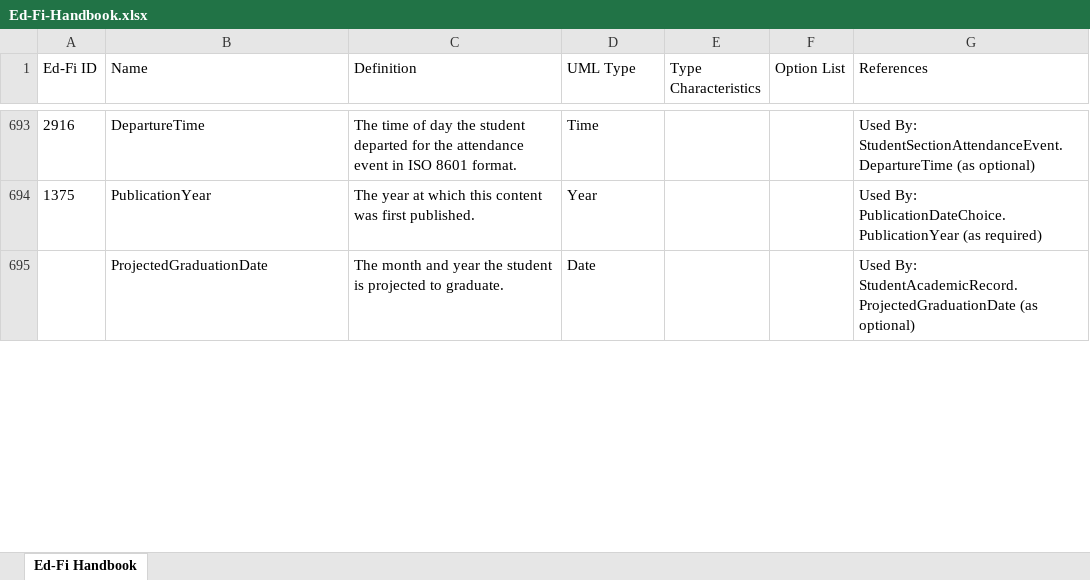
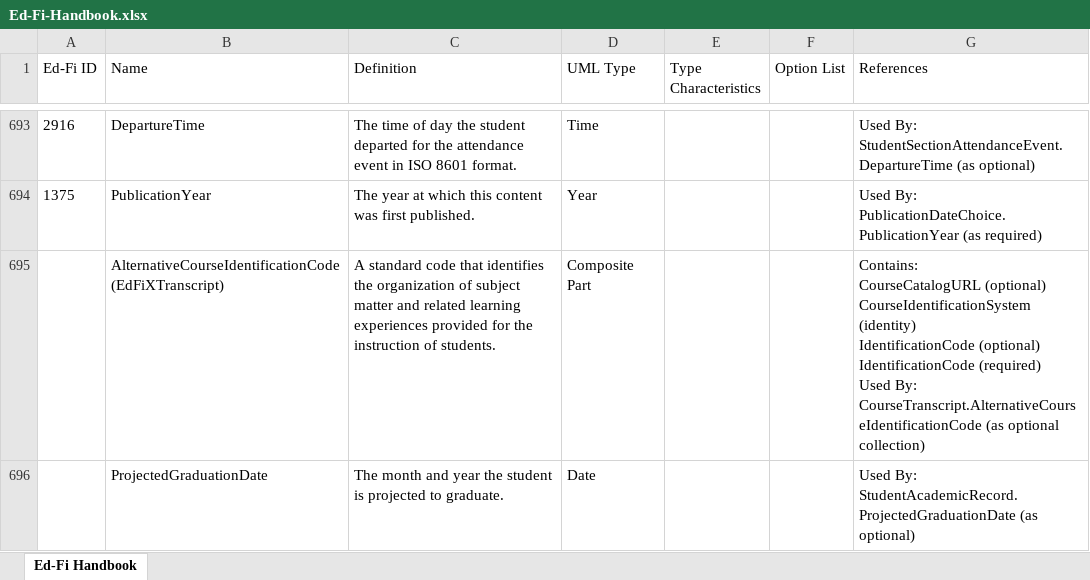
Before and after one commit to audreyshay/MetaEd-Contrib, an Excel workbook: EdFiXTranscript/MetaEdOutput/Documentation/Ed-Fi-Handbook/Ed-Fi-Handbook.xlsx, sheet Ed-Fi Handbook, drawn as a sheet; only a part is shown, gaps mark what is left out; values as stored, in another font and other column widths than the file's, no borders; ↵ is a line break in a cell; the diff covers the shown part only; the diff names each change by its address in the sheet, - before the commit and + after, or states it on an @@ line.

```diff
--- a/EdFiXTranscript/MetaEdOutput/Documentation/Ed-Fi-Handbook/Ed-Fi-Handbook.xlsx (sheet Ed-Fi Handbook)
+++ b/EdFiXTranscript/MetaEdOutput/Documentation/Ed-Fi-Handbook/Ed-Fi-Handbook.xlsx (sheet Ed-Fi Handbook)
+row 695:  | AlternativeCourseIdentificationCode (EdFiXTranscript) | A standard code that identifies the organization of subject matter and related learning experiences provided for the instruction of students. | Composite Part |  |  | Contains: ↵ CourseCatalogURL (optional) ↵ CourseIdentificationSystem (identity) ↵ IdentificationCode (optional) ↵ IdentificationCode (required) ↵ Used By: ↵ CourseTranscript.AlternativeCourseIdentificationCode (as optional collection)
```
Also changed, not shown: 5 edited cells elsewhere in this sheet, EdFiXTranscript/MetaEdOutput/Documentation/DataDictionary/XmlDataDictionary.xlsx, 13 other files.
